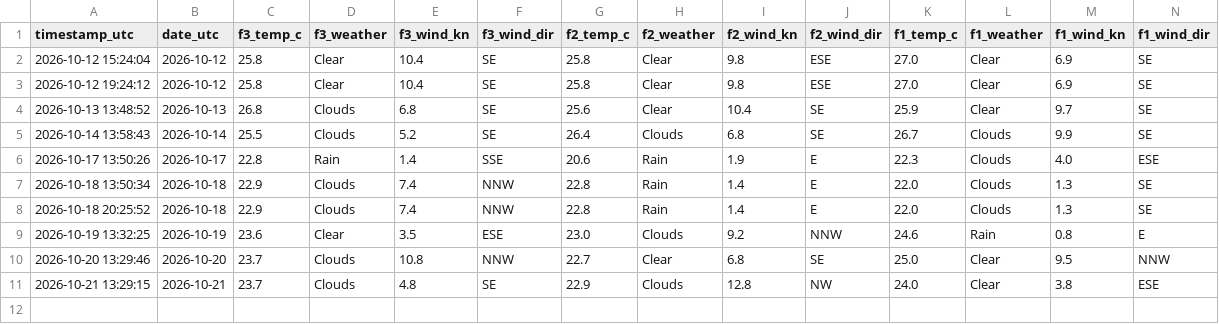
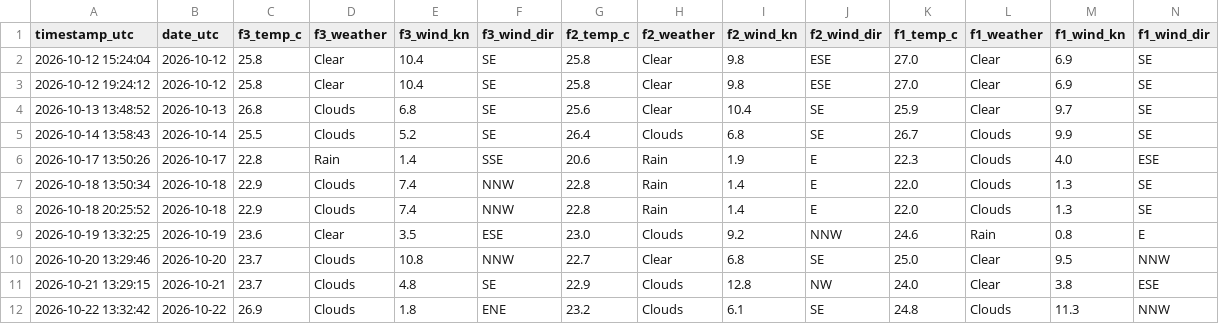
Before and after one commit to jezisko11/actual-web-data, a CSV file: data/weather_log.csv, drawn as a sheet; only a part is shown; rows hold the shown columns only; the diff names each change by its address in the sheet, - before the commit and + after, or states it on an @@ line.

```diff
--- a/data/weather_log.csv
+++ b/data/weather_log.csv
+row 12: 2026-10-22 13:32:42 | 2026-10-22 | 26.9 | Clouds | 1.8 | ENE | 23.2 | Clouds | 6.1 | SE | 24.8 | Clouds | 11.3 | NNW
```
